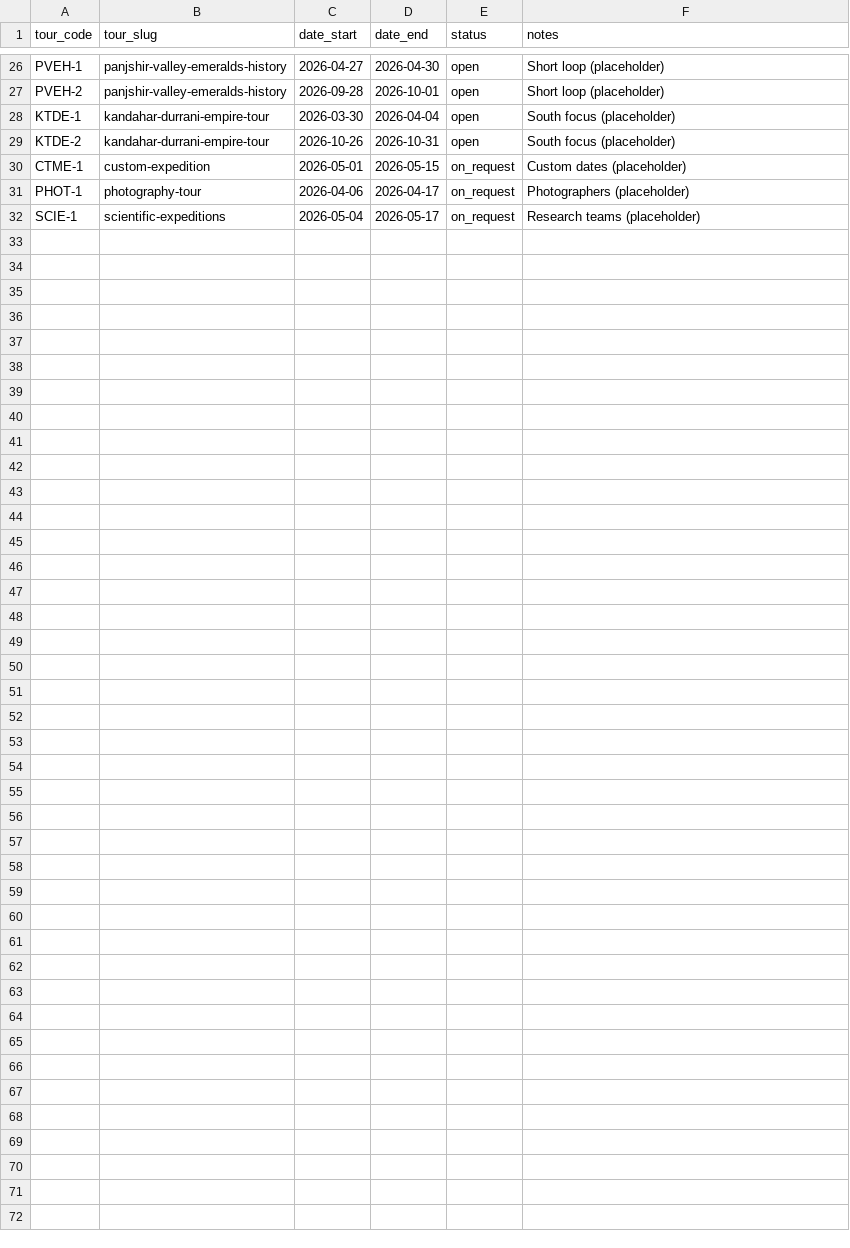
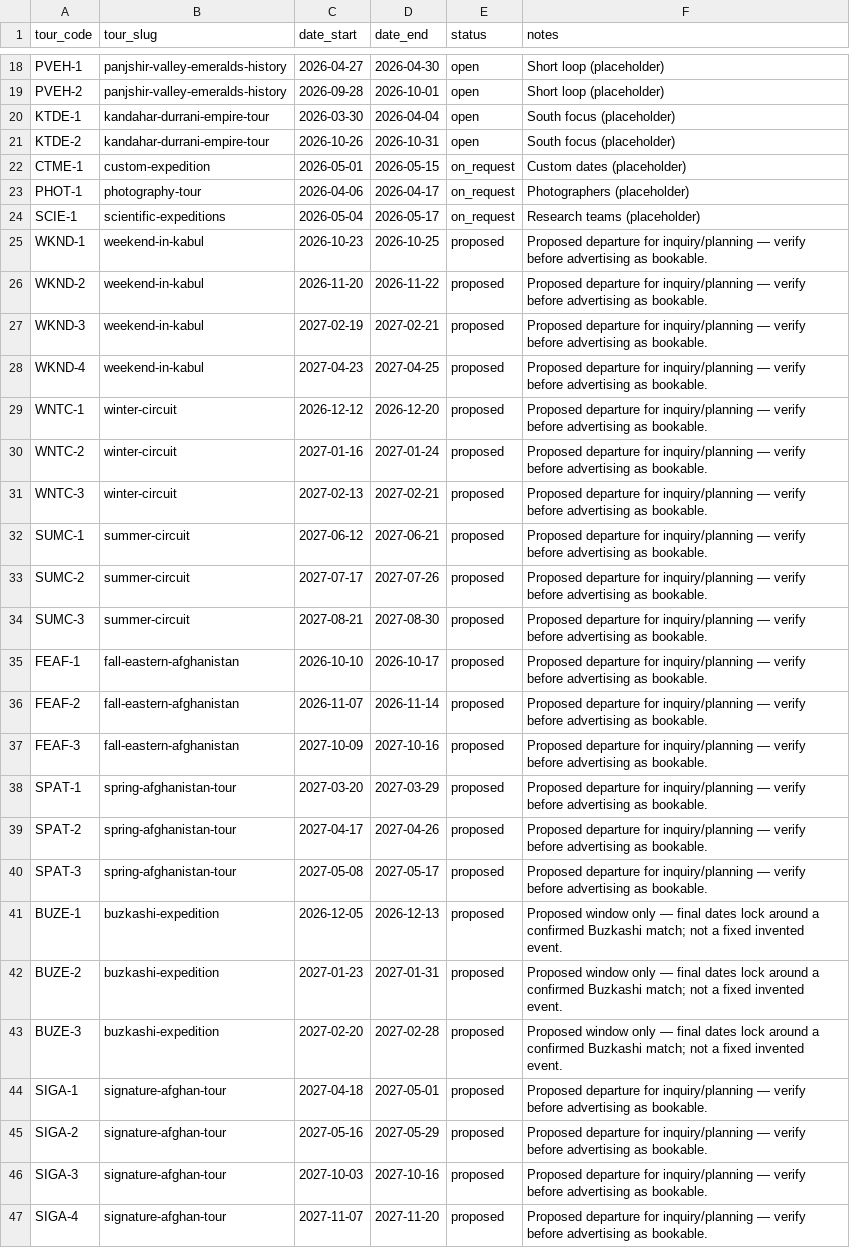
Before and after one commit to james-sidiqi/copiloted-astro-afghantours, a CSV file: data/tour_dates.csv, drawn as a sheet; only a part is shown, gaps mark what is left out; the diff covers the shown part only; the diff names each change by its address in the sheet, - before the commit and + after, or states it on an @@ line.

```diff
--- a/data/tour_dates.csv
+++ b/data/tour_dates.csv
+row 25: WKND-1 | weekend-in-kabul | 2026-10-23 | 2026-10-25 | proposed | Proposed departure for inquiry/planning — verify before advertising as bookable.
+row 26: WKND-2 | weekend-in-kabul | 2026-11-20 | 2026-11-22 | proposed | Proposed departure for inquiry/planning — verify before advertising as bookable.
+row 27: WKND-3 | weekend-in-kabul | 2027-02-19 | 2027-02-21 | proposed | Proposed departure for inquiry/planning — verify before advertising as bookable.
+row 28: WKND-4 | weekend-in-kabul | 2027-04-23 | 2027-04-25 | proposed | Proposed departure for inquiry/planning — verify before advertising as bookable.
+row 29: WNTC-1 | winter-circuit | 2026-12-12 | 2026-12-20 | proposed | Proposed departure for inquiry/planning — verify before advertising as bookable.
+row 30: WNTC-2 | winter-circuit | 2027-01-16 | 2027-01-24 | proposed | Proposed departure for inquiry/planning — verify before advertising as bookable.
+row 31: WNTC-3 | winter-circuit | 2027-02-13 | 2027-02-21 | proposed | Proposed departure for inquiry/planning — verify before advertising as bookable.
+row 32: SUMC-1 | summer-circuit | 2027-06-12 | 2027-06-21 | proposed | Proposed departure for inquiry/planning — verify before advertising as bookable.
+row 33: SUMC-2 | summer-circuit | 2027-07-17 | 2027-07-26 | proposed | Proposed departure for inquiry/planning — verify before advertising as bookable.
+row 34: SUMC-3 | summer-circuit | 2027-08-21 | 2027-08-30 | proposed | Proposed departure for inquiry/planning — verify before advertising as bookable.
+row 35: FEAF-1 | fall-eastern-afghanistan | 2026-10-10 | 2026-10-17 | proposed | Proposed departure for inquiry/planning — verify before advertising as bookable.
+row 36: FEAF-2 | fall-eastern-afghanistan | 2026-11-07 | 2026-11-14 | proposed | Proposed departure for inquiry/planning — verify before advertising as bookable.
+row 37: FEAF-3 | fall-eastern-afghanistan | 2027-10-09 | 2027-10-16 | proposed | Proposed departure for inquiry/planning — verify before advertising as bookable.
+row 38: SPAT-1 | spring-afghanistan-tour | 2027-03-20 | 2027-03-29 | proposed | Proposed departure for inquiry/planning — verify before advertising as bookable.
+row 39: SPAT-2 | spring-afghanistan-tour | 2027-04-17 | 2027-04-26 | proposed | Proposed departure for inquiry/planning — verify before advertising as bookable.
+row 40: SPAT-3 | spring-afghanistan-tour | 2027-05-08 | 2027-05-17 | proposed | Proposed departure for inquiry/planning — verify before advertising as bookable.
+row 41: BUZE-1 | buzkashi-expedition | 2026-12-05 | 2026-12-13 | proposed | Proposed window only — final dates lock around a confirmed Buzkashi match; not a fixed invented event.
+row 42: BUZE-2 | buzkashi-expedition | 2027-01-23 | 2027-01-31 | proposed | Proposed window only — final dates lock around a confirmed Buzkashi match; not a fixed invented event.
+row 43: BUZE-3 | buzkashi-expedition | 2027-02-20 | 2027-02-28 | proposed | Proposed window only — final dates lock around a confirmed Buzkashi match; not a fixed invented event.
+row 44: SIGA-1 | signature-afghan-tour | 2027-04-18 | 2027-05-01 | proposed | Proposed departure for inquiry/planning — verify before advertising as bookable.
+row 45: SIGA-2 | signature-afghan-tour | 2027-05-16 | 2027-05-29 | proposed | Proposed departure for inquiry/planning — verify before advertising as bookable.
+row 46: SIGA-3 | signature-afghan-tour | 2027-10-03 | 2027-10-16 | proposed | Proposed departure for inquiry/planning — verify before advertising as bookable.
+row 47: SIGA-4 | signature-afghan-tour | 2027-11-07 | 2027-11-20 | proposed | Proposed departure for inquiry/planning — verify before advertising as bookable.
```
Also changed, not shown: 8 removed rows elsewhere in this file, data/tours.csv, 6 other files.
